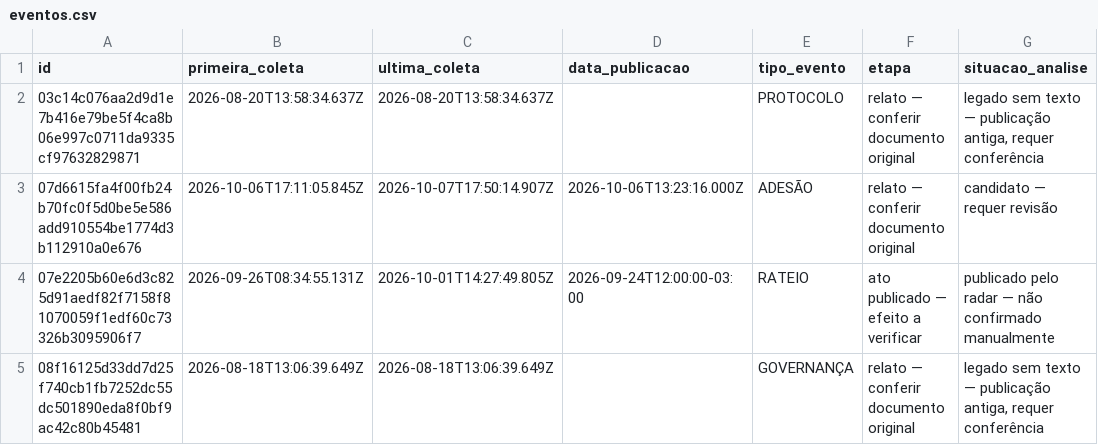
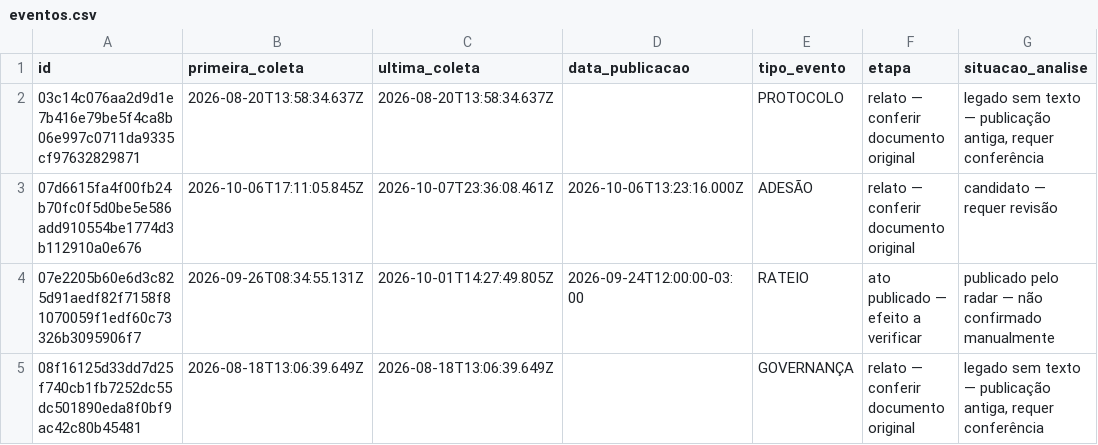
Before and after one commit to driano1221/radar-consorcios-whatsapp, a CSV file: data/catalogo/eventos.csv, drawn as a sheet; only a part is shown; the diff covers the shown part only; the diff names each change by its address in the sheet, - before the commit and + after, or states it on an @@ line.

```diff
--- a/data/catalogo/eventos.csv
+++ b/data/catalogo/eventos.csv
-C3 (ultima_coleta): 2026-10-07T17:50:14.907Z
+C3 (ultima_coleta): 2026-10-07T23:36:08.461Z
```
Also changed, not shown: 1 added row and 3 edited cells elsewhere in this file, data/catalogo/identidade-pendente.csv, 3 other files.
